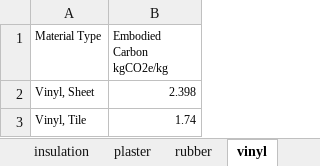
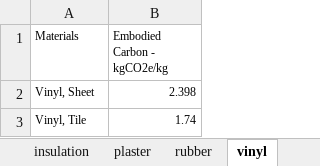
Before and after one commit to Timak333/bamboowebsite, an Excel workbook: backend/data/materialsEmbodiedCarbon.xlsx, sheet vinyl, drawn as a sheet; values as stored, in another font and other column widths than the file's, no borders; the diff names each change by its address in the sheet, - before the commit and + after, or states it on an @@ line.

```diff
--- a/backend/data/materialsEmbodiedCarbon.xlsx (sheet vinyl)
+++ b/backend/data/materialsEmbodiedCarbon.xlsx (sheet vinyl)
-A1: Material Type
+A1: Materials
-B1: Embodied Carbon kgCO2e/kg
+B1: Embodied Carbon - kgCO2e/kg
```
Also changed, not shown: sheet clay_bricks, sheet plaster, sheet rubber, sheet ceramic, sheet glass, sheet aluminum, 5 more sheets, other sheet tabs, 2 other files.
